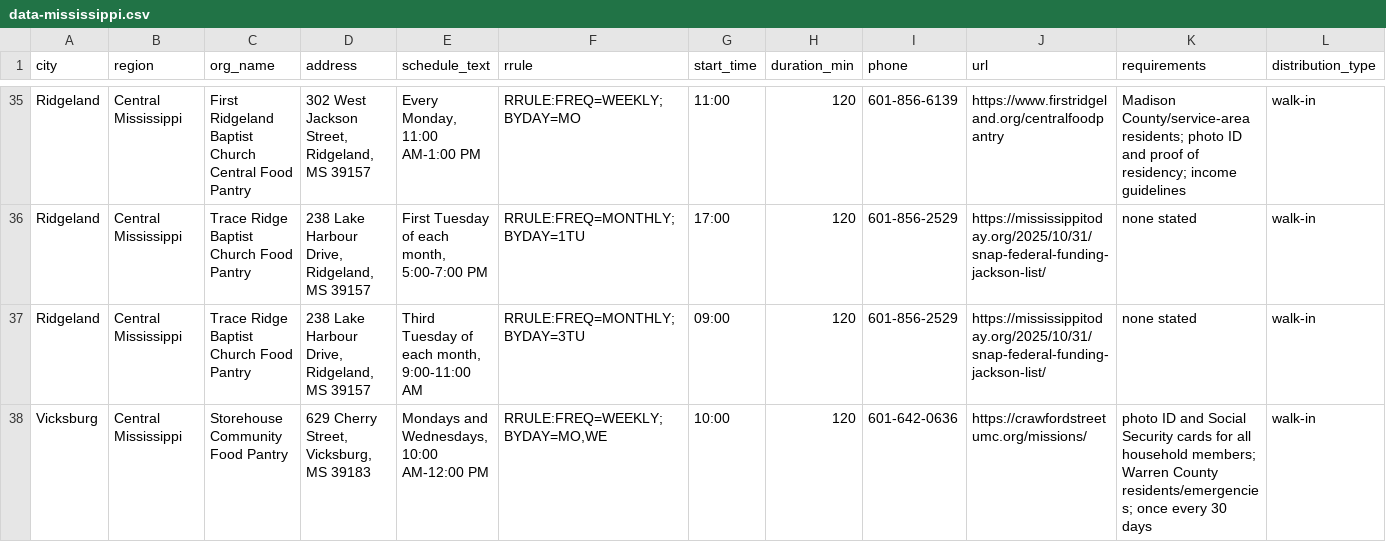
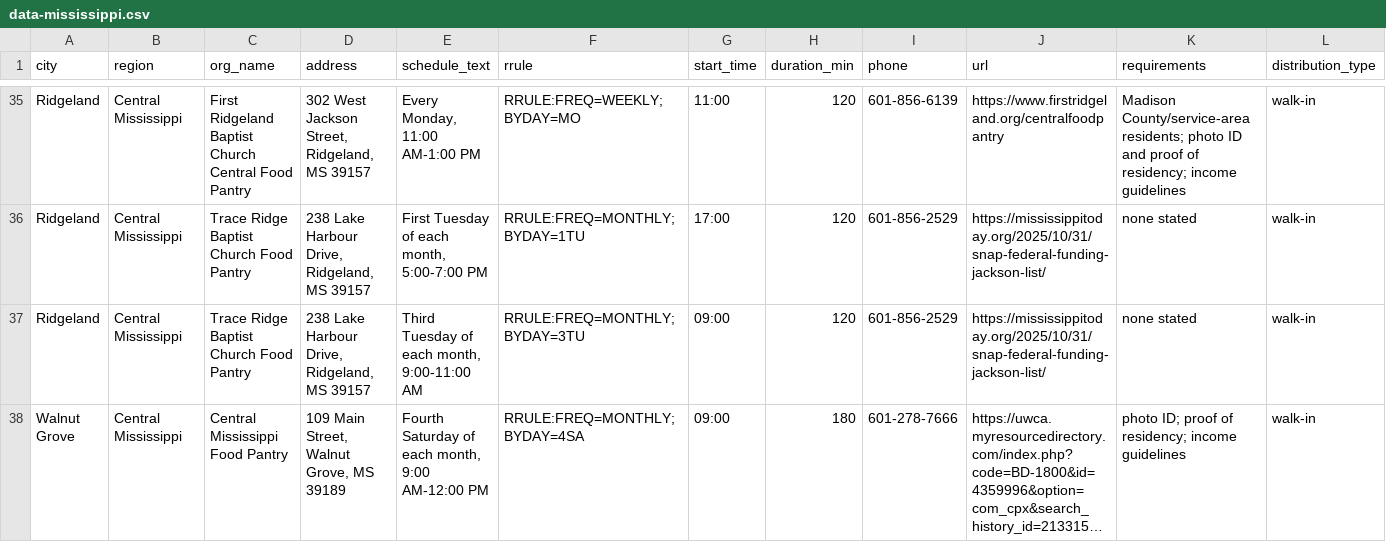
Before and after one commit to freefoodcalendars/freefoodcalendars, a CSV file: data-mississippi.csv, drawn as a sheet; only a part is shown, gaps mark what is left out; the shorter side is filled out with more unchanged rows; long unchanged cells end in …; rows hold the shown columns only; the diff covers the shown part only; the diff names each change by its address in the sheet, - before the commit and + after, or states it on an @@ line.

Commit message:
Remove four approved Storehouse and Edwards Street restricted pantry sessions

```diff
--- a/data-mississippi.csv
+++ b/data-mississippi.csv
-row 38: Vicksburg | Central Mississippi | Storehouse Community Food Pantry | 629 Cherry Street, Vicksburg, MS 39183 | Mondays and Wednesdays, 10:00 AM-12:00 PM | RRULE:FREQ=WEEKLY;BYDAY=MO,WE | 10:00 | 120 | 601-642-0636 | https://crawfordstreetumc.org/missions/ | photo ID and Social Security cards for all household members; Warren County residents/emergencies; once every 30 days | walk-in
```
Also changed, not shown: 3 removed rows elsewhere in this file.
